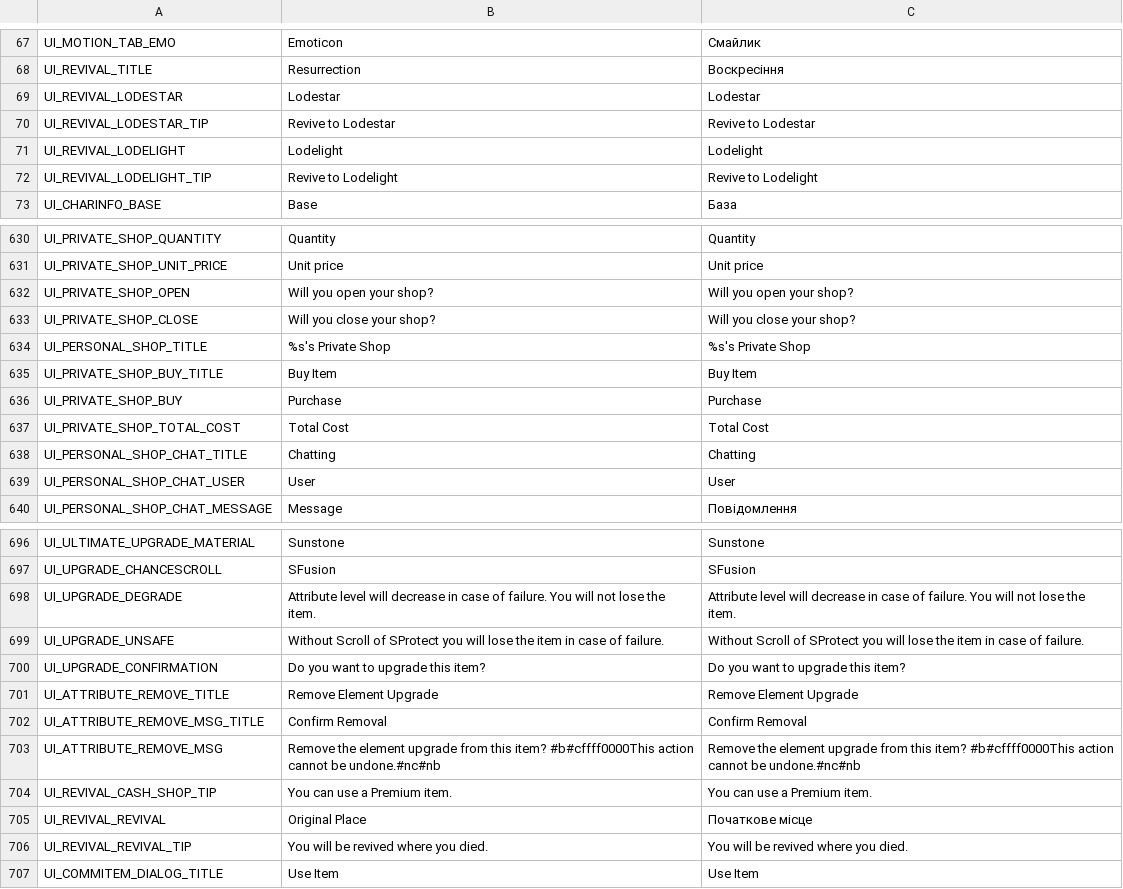
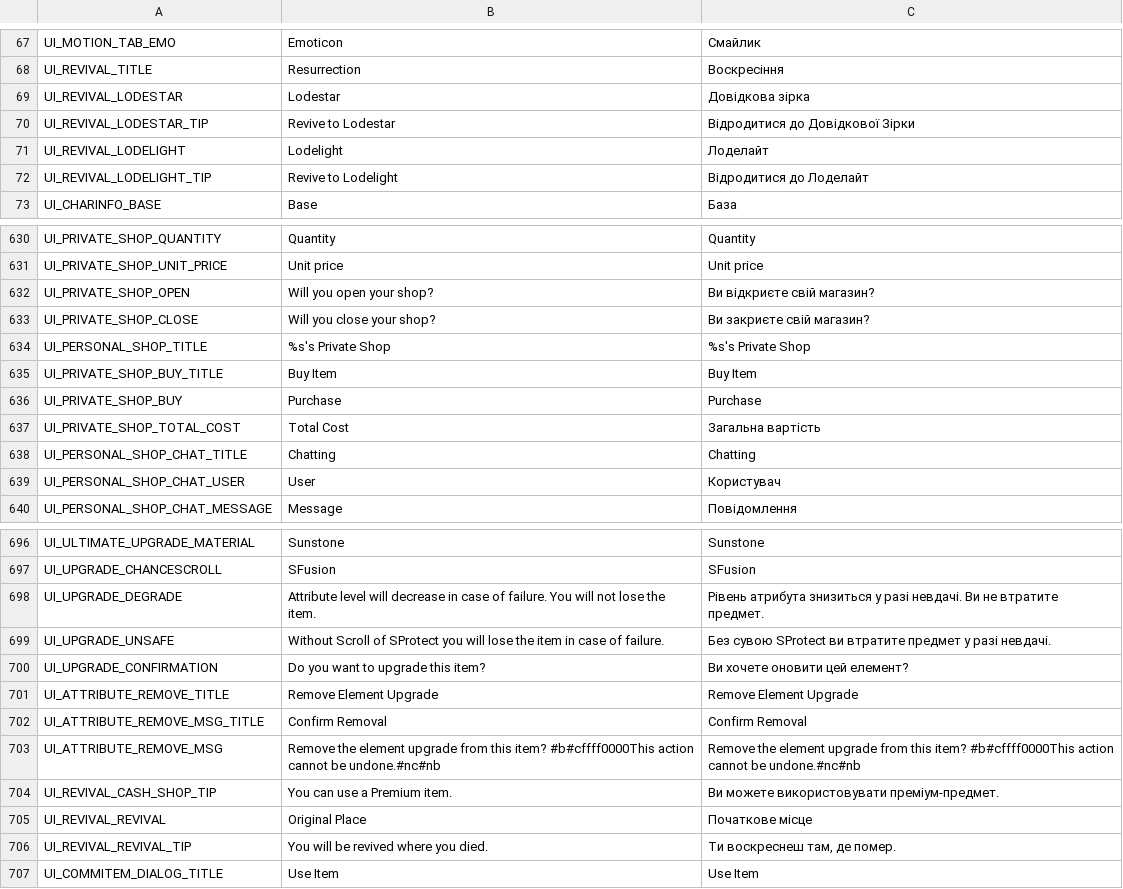
Before and after one commit to PopuriAO29/Flyff-Universe-UKRLang, a CSV file: Ukrainian/UI.csv, drawn as a sheet; only a part is shown, gaps mark what is left out; the diff covers the shown part only.

```diff
--- a/Ukrainian/UI.csv
+++ b/Ukrainian/UI.csv
@@ -68,6 +68,6 @@ UI_MOTION_TAB_EMO,Emoticon,Смайлик
 UI_REVIVAL_TITLE,Resurrection,Воскресіння
-UI_REVIVAL_LODESTAR,Lodestar,Lodestar
-UI_REVIVAL_LODESTAR_TIP,Revive to Lodestar,Revive to Lodestar
-UI_REVIVAL_LODELIGHT,Lodelight,Lodelight
-UI_REVIVAL_LODELIGHT_TIP,Revive to Lodelight,Revive to Lodelight
+UI_REVIVAL_LODESTAR,Lodestar,Довідкова зірка
+UI_REVIVAL_LODESTAR_TIP,Revive to Lodestar,Відродитися до Довідкової Зірки
+UI_REVIVAL_LODELIGHT,Lodelight,Лоделайт
+UI_REVIVAL_LODELIGHT_TIP,Revive to Lodelight,Відродитися до Лоделайт
 UI_CHARINFO_BASE,Base,База
@@ -631,4 +631,4 @@ UI_PRIVATE_SHOP_QUANTITY,Quantity,Quantity
 UI_PRIVATE_SHOP_UNIT_PRICE,Unit price,Unit price
-UI_PRIVATE_SHOP_OPEN,Will you open your shop?,Will you open your shop?
-UI_PRIVATE_SHOP_CLOSE,Will you close your shop?,Will you close your shop?
+UI_PRIVATE_SHOP_OPEN,Will you open your shop?,Ви відкриєте свій магазин?
+UI_PRIVATE_SHOP_CLOSE,Will you close your shop?,Ви закриєте свій магазин?
 UI_PERSONAL_SHOP_TITLE,%s's Private Shop,%s's Private Shop
@@ -636,5 +636,5 @@ UI_PRIVATE_SHOP_BUY_TITLE,Buy Item,Buy Item
 UI_PRIVATE_SHOP_BUY,Purchase,Purchase
-UI_PRIVATE_SHOP_TOTAL_COST,Total Cost,Total Cost
+UI_PRIVATE_SHOP_TOTAL_COST,Total Cost,Загальна вартість
 UI_PERSONAL_SHOP_CHAT_TITLE,Chatting,Chatting
-UI_PERSONAL_SHOP_CHAT_USER,User,User
+UI_PERSONAL_SHOP_CHAT_USER,User,Користувач
 UI_PERSONAL_SHOP_CHAT_MESSAGE,Message,Повідомлення
@@ -697,5 +697,5 @@ UI_ULTIMATE_UPGRADE_MATERIAL,Sunstone,Sunstone
 UI_UPGRADE_CHANCESCROLL,SFusion,SFusion
-UI_UPGRADE_DEGRADE,Attribute level will decrease in case of failure. You will not lose the item.,Attribute level will decrease in case of failure. You will not lose the item.
-UI_UPGRADE_UNSAFE,Without Scroll of SProtect you will lose the item in case of failure.,Without Scroll of SProtect you will lose the item in case of failure.
-UI_UPGRADE_CONFIRMATION,Do you want to upgrade this item?,Do you want to upgrade this item?
+UI_UPGRADE_DEGRADE,Attribute level will decrease in case of failure. You will not lose the item.,Рівень атрибута знизиться у разі невдачі. Ви не втратите предмет.
+UI_UPGRADE_UNSAFE,Without Scroll of SProtect you will lose the item in case of failure.,Без сувою SProtect ви втратите предмет у разі невдачі.
+UI_UPGRADE_CONFIRMATION,Do you want to upgrade this item?,Ви хочете оновити цей елемент?
 UI_ATTRIBUTE_REMOVE_TITLE,Remove Element Upgrade,Remove Element Upgrade
@@ -703,5 +703,5 @@ UI_ATTRIBUTE_REMOVE_MSG_TITLE,Confirm Removal,Confirm Removal
 UI_ATTRIBUTE_REMOVE_MSG,Remove the element upgrade from this item? #b#cffff0000This action cannot be undone.#nc#nb,Remove the element upgrade from this item? #b#cffff0000This action cannot be undone.#nc#nb
-UI_REVIVAL_CASH_SHOP_TIP,You can use a Premium item.,You can use a Premium item.
+UI_REVIVAL_CASH_SHOP_TIP,You can use a Premium item.,Ви можете використовувати преміум-предмет.
 UI_REVIVAL_REVIVAL,Original Place,Початкове місце
-UI_REVIVAL_REVIVAL_TIP,You will be revived where you died.,You will be revived where you died.
+UI_REVIVAL_REVIVAL_TIP,You will be revived where you died.,"Ти воскреснеш там, де помер."
 UI_COMMITEM_DIALOG_TITLE,Use Item,Use Item
```
Also changed, not shown: 51 edited cells elsewhere in this file.
